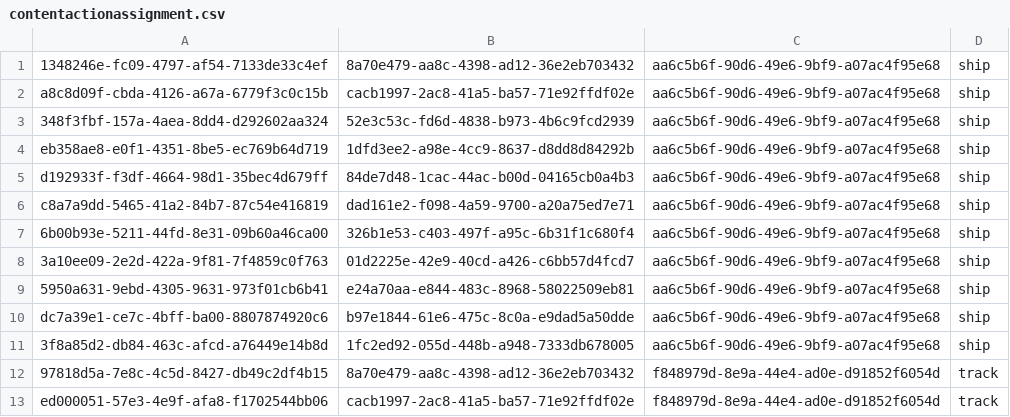
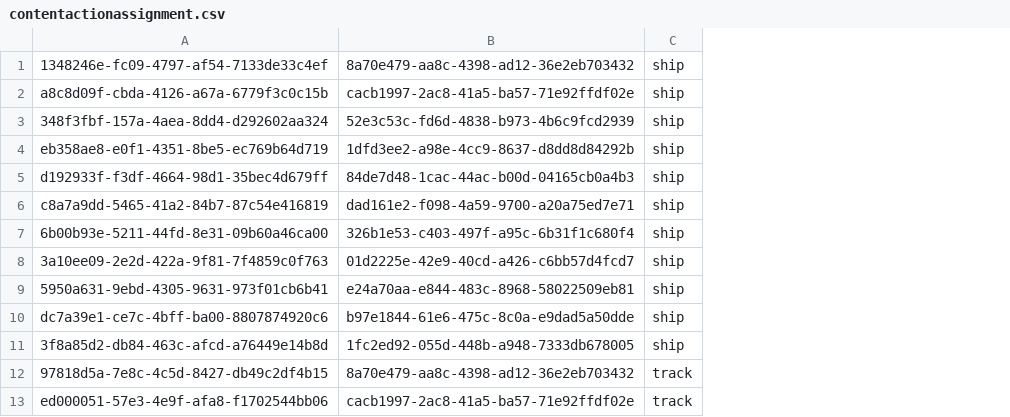
Before and after one commit to austinkloske22/admin, a CSV file: db/src/loads/contentactionassignment.csv, drawn as a sheet; the diff names each change by its address in the sheet, - before the commit and + after, or states it on an @@ line.

```diff
--- a/db/src/loads/contentactionassignment.csv
+++ b/db/src/loads/contentactionassignment.csv
-column C, rows 1-13: aa6c5b6f-90d6-49e6-9bf9-a07ac4f95e68 | aa6c5b6f-90d6-49e6-9bf9-a07ac4f95e68 | aa6c5b6f-90d6-49e6-9bf9-a07ac4f95e68 | aa6c5b6f-90d6-49e6-9bf9-a07ac4f95e68 | aa6c5b6f-90d6-49e6-9bf9-a07ac4f95e68 | aa6c5b6f-90d6-49e6-9bf9-a07ac4f95e68 | aa6c5b6f-90d6-49e6-9bf9-a07ac4f95e68 | aa6c5b6f-90d6-49e6-9bf9-a07ac4f95e68 | aa6c5b6f-90d6-49e6-9bf9-a07ac4f95e68 | aa6c5b6f-90d6-49e6-9bf9-a07ac4f95e68 | aa6c5b6f-90d6-49e6-9bf9-a07ac4f95e68 | f848979d-8e9a-44e4-ad0e-d91852f6054d | f848979d-8e9a-44e4-ad0e-d91852f6054d
```
Also changed, not shown: db/src/loads/textdetails.csv, 16 other files.
